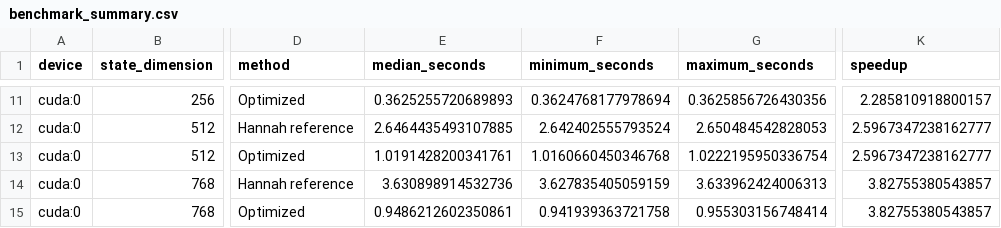
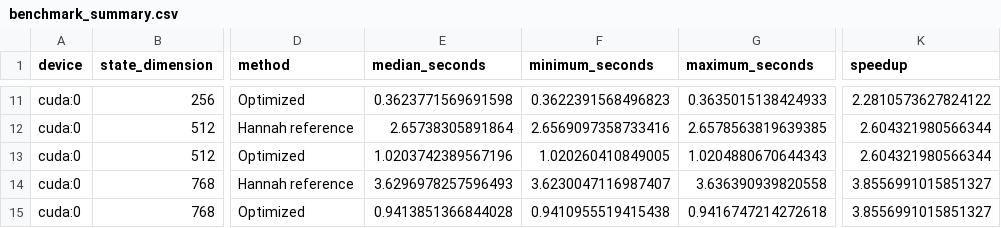
Before and after one commit to rgs2151/controller, a CSV file: parking/h_infinity_optimization/plots/benchmark_summary.csv, drawn as a sheet; only a part is shown, gaps mark what is left out; the diff covers the shown part only; the diff names each change by its address in the sheet, - before the commit and + after, or states it on an @@ line.

```diff
--- a/parking/h_infinity_optimization/plots/benchmark_summary.csv
+++ b/parking/h_infinity_optimization/plots/benchmark_summary.csv
-E11 (median_seconds): 0.3625255720689893
+E11 (median_seconds): 0.3623771569691598
-F11 (minimum_seconds): 0.3624768177978694
+F11 (minimum_seconds): 0.3622391568496823
-G11 (maximum_seconds): 0.3625856726430356
+G11 (maximum_seconds): 0.3635015138424933
-K11 (speedup): 2.285810918800157
+K11 (speedup): 2.2810573627824122
-E12 (median_seconds): 2.6464435493107885
+E12 (median_seconds): 2.65738305891864
-F12 (minimum_seconds): 2.642402555793524
+F12 (minimum_seconds): 2.6569097358733416
-G12 (maximum_seconds): 2.650484542828053
+G12 (maximum_seconds): 2.6578563819639385
-K12:K13 (speedup): 2.5967347238162777
+K12:K13 (speedup): 2.604321980566344
-E13 (median_seconds): 1.0191428200341761
+E13 (median_seconds): 1.0203742389567196
-F13 (minimum_seconds): 1.0160660450346768
+F13 (minimum_seconds): 1.020260410849005
-G13 (maximum_seconds): 1.0222195950336754
+G13 (maximum_seconds): 1.0204880670644343
-E14 (median_seconds): 3.630898914532736
+E14 (median_seconds): 3.6296978257596493
-F14 (minimum_seconds): 3.627835405059159
+F14 (minimum_seconds): 3.6230047116987407
-G14 (maximum_seconds): 3.633962424006313
+G14 (maximum_seconds): 3.636390939820558
-K14:K15 (speedup): 3.82755380543857
+K14:K15 (speedup): 3.8556991015851327
-E15 (median_seconds): 0.9486212602350861
+E15 (median_seconds): 0.9413851366844028
-F15 (minimum_seconds): 0.941939363721758
+F15 (minimum_seconds): 0.9410955519415438
-G15 (maximum_seconds): 0.955303156748414
+G15 (maximum_seconds): 0.9416747214272618
```
Also changed, not shown: 36 edited cells elsewhere in this file, 5 other files.
